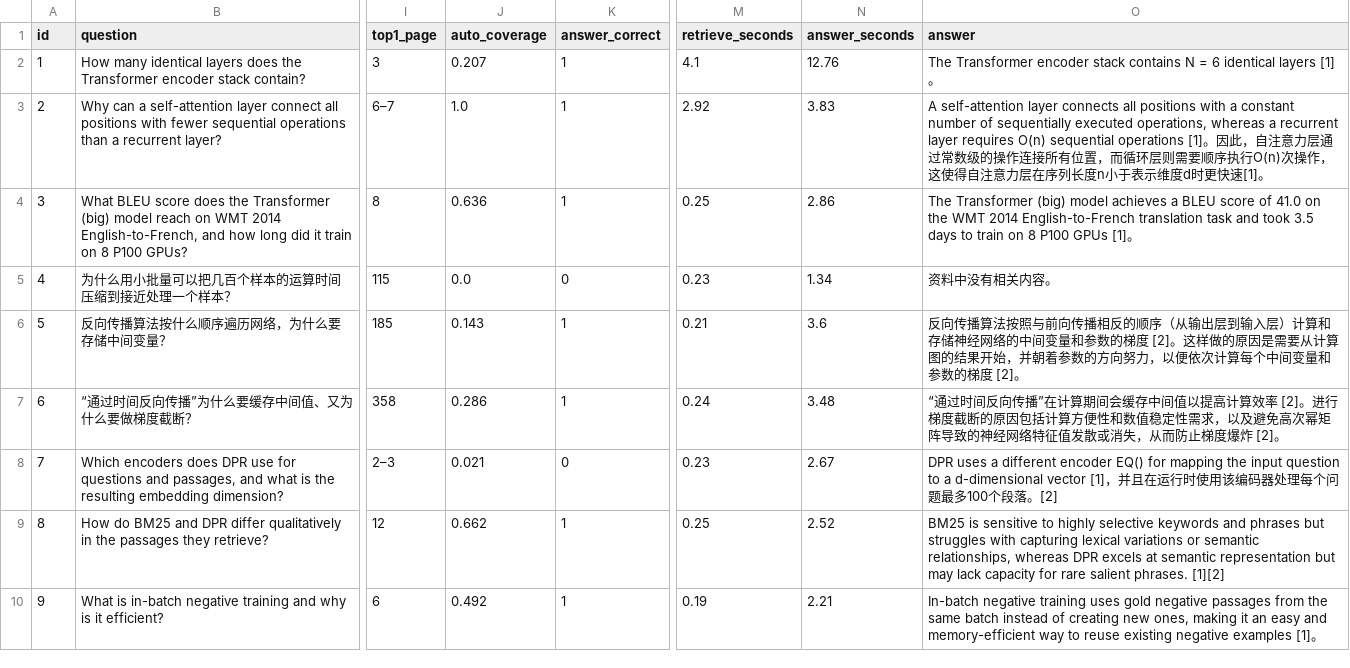
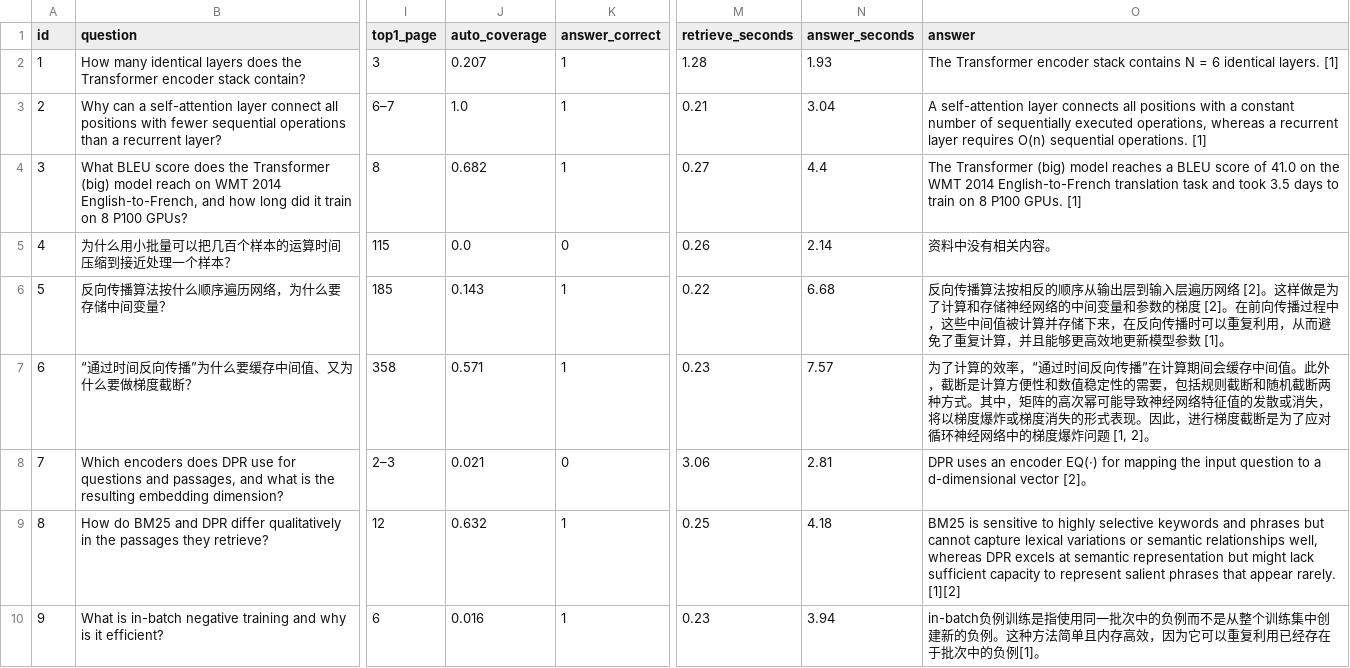
Before and after one commit to liyi123104/ai-kb, a CSV file: data/eval-results.csv, drawn as a sheet; only a part is shown, gaps mark what is left out; the diff covers the shown part only; the diff names each change by its address in the sheet, - before the commit and + after, or states it on an @@ line.

```diff
--- a/data/eval-results.csv
+++ b/data/eval-results.csv
-M2 (retrieve_seconds): 4.1
+M2 (retrieve_seconds): 1.28
-N2 (answer_seconds): 12.76
+N2 (answer_seconds): 1.93
-O2 (answer): …6 identical layers [1]。
+O2 (answer): …6 identical layers. [1]
-M3 (retrieve_seconds): 2.92
+M3 (retrieve_seconds): 0.21
-N3 (answer_seconds): 3.83
+N3 (answer_seconds): 3.04
-O3 (answer): …O(n) sequential operations [1]。因此，自注意力层通过常数级的操作连接所有位置，而循环层则需要顺序执行O(n)次操作，这使得自注意力层在序列长度n小于表示维度d时更快速[1]。
+O3 (answer): …O(n) sequential operations. [1]
-J4 (auto_coverage): 0.636
+J4 (auto_coverage): 0.682
-M4 (retrieve_seconds): 0.25
+M4 (retrieve_seconds): 0.27
-N4 (answer_seconds): 2.86
+N4 (answer_seconds): 4.4
-O4 (answer): …(big) model achieves a BLEU score of 41.0 on the WMT 2014 English-to-French translation task and took 3.5 days to train on 8 P100 GPUs [1]。
+O4 (answer): …(big) model reaches a BLEU score of 41.0 on the WMT 2014 English-to-French translation task and took 3.5 days to train on 8 P100 GPUs. [1]
-M5 (retrieve_seconds): 0.23
+M5 (retrieve_seconds): 0.26
-N5 (answer_seconds): 1.34
+N5 (answer_seconds): 2.14
-M6 (retrieve_seconds): 0.21
+M6 (retrieve_seconds): 0.22
-N6 (answer_seconds): 3.6
+N6 (answer_seconds): 6.68
-O6 (answer): …播算法按照与前向传播相反的顺序（从输出层到输入层）计算和存储神经网络的中间变量和参数的梯度 [2]。这样做的原因是需要从计算图的结果开始，并朝着参数的方向努力，以便依次计算每个中间变量和参数的梯度 [2]。
+O6 (answer): …播算法按相反的顺序从输出层到输入层遍历网络 [2]。这样做是为了计算和存储神经网络的中间变量和参数的梯度 [2]。在前向传播过程中，这些中间值被计算并存储下来，在反向传播时可以重复利用，从而避免了重复计算，并且能够更高效地更新模型参数 [1]。
-J7 (auto_coverage): 0.286
+J7 (auto_coverage): 0.571
-M7 (retrieve_seconds): 0.24
+M7 (retrieve_seconds): 0.23
-N7 (answer_seconds): 3.48
+N7 (answer_seconds): 7.57
-O7 (answer): “通过时间反向传播”在计算期间会缓存中间值以提高计算效率 [2]。进行梯度截断的原因包括计算方便性和数值稳定性需求，以及避免高次幂矩阵导致的神经网络特征值发散或消失，从而防止梯度爆炸 [2]。
+O7 (answer): 为了计算的效率，“通过时间反向传播”在计算期间会缓存中间值。此外，截断是计算方便性和数值稳定性的需要，包括规则截断和随机截断两种方式。其中，矩阵的高次幂可能导致神经网络特征值的发散或消失，将以梯度爆炸或梯度消失的形式表现。因此，进行梯度截断是为了应对循环神经网络中的梯度爆炸问题 [1, 2]。
-M8 (retrieve_seconds): 0.23
+M8 (retrieve_seconds): 3.06
-N8 (answer_seconds): 2.67
+N8 (answer_seconds): 2.81
-O8 (answer): DPR uses a different encoder EQ() for mapping the input question to a d-dimensional vector [1]，并且在运行时使用该编码器处理每个问题最多100个段落。[2]
+O8 (answer): DPR uses an encoder EQ(·) for mapping the input question to a d-dimensional vector [2]。
-J9 (auto_coverage): 0.662
+J9 (auto_coverage): 0.632
-N9 (answer_seconds): 2.52
+N9 (answer_seconds): 4.18
-O9 (answer): …phrases but struggles with capturing lexical variations or semantic relationships, whereas DPR excels at semantic representation but may lack capacity for rare salient phrases. [1][2]
+O9 (answer): …phrases but cannot capture lexical variations or semantic relationships well, whereas DPR excels at semantic representation but might lack sufficient capacity to represent salient phrases that appear rarely. [1][2]
-J10 (auto_coverage): 0.492
+J10 (auto_coverage): 0.016
-M10 (retrieve_seconds): 0.19
+M10 (retrieve_seconds): 0.23
-N10 (answer_seconds): 2.21
+N10 (answer_seconds): 3.94
-O10 (answer): In-batch negative training uses gold negative passages from the same batch instead of creating new ones, making it an easy and memory-efficient way to reuse existing negative examples [1]。
+O10 (answer): in-batch负例训练是指使用同一批次中的负例而不是从整个训练集中创建新的负例。这种方法简单且内存高效，因为它可以重复利用已经存在于批次中的负例[1]。
```
Also changed, not shown: 74 edited cells elsewhere in this file, 3 other files.
